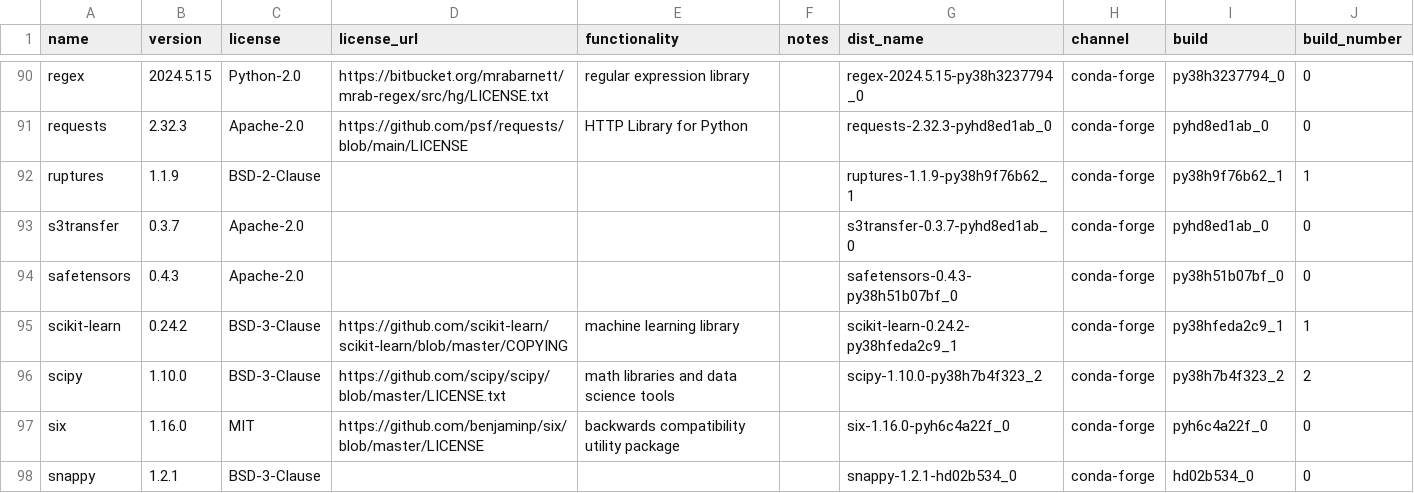
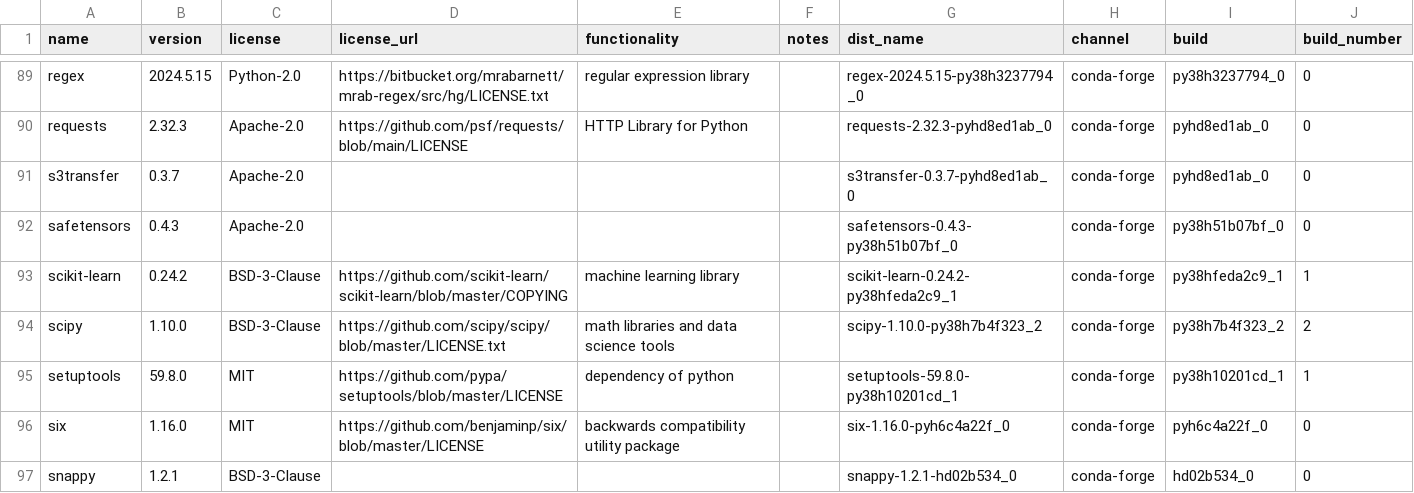
Before and after one commit to splunk/Splunk-python-for-scientific-computing, a CSV file: darwin_arm64/license_report.csv, drawn as a sheet; only a part is shown, gaps mark what is left out; removed rows and columns are numbered as before the commit, all else as after; the diff covers the shown part only; the diff names each change by its address in the sheet, - before the commit and + after, or states it on an @@ line.

Commit message:
Licenses updated.

```diff
--- a/darwin_arm64/license_report.csv
+++ b/darwin_arm64/license_report.csv
-row 92: ruptures | 1.1.9 | BSD-2-Clause |  |  |  | ruptures-1.1.9-py38h9f76b62_1 | conda-forge | py38h9f76b62_1 | 1
+row 95: setuptools | 59.8.0 | MIT | https://github.com/pypa/setuptools/blob/master/LICENSE | dependency of python |  | setuptools-59.8.0-py38h10201cd_1 | conda-forge | py38h10201cd_1 | 1
```
Also changed, not shown: 1 removed row and 17 edited cells elsewhere in this file, 1 other file.
